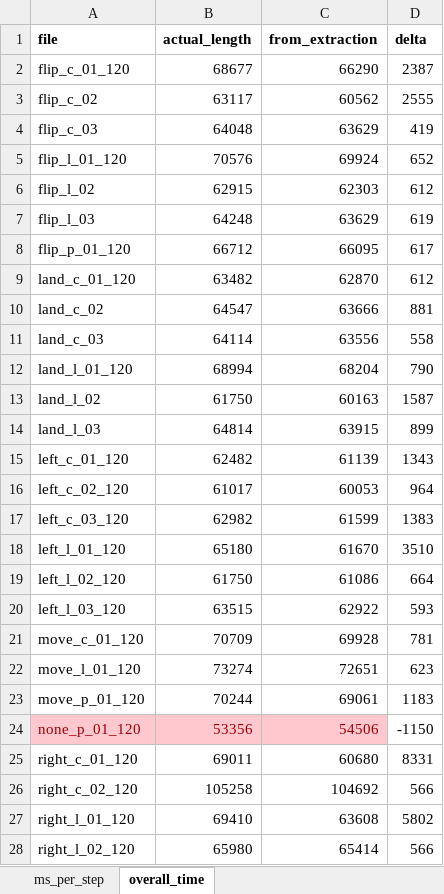
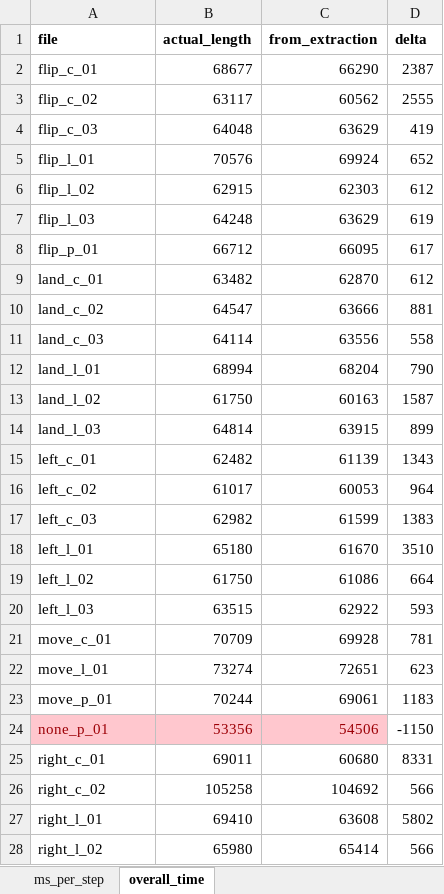
Before and after one commit to chriswegmann/drone_steering, an Excel workbook: docs/video_stats.xlsx, sheet overall_time, drawn as a sheet; only a part is shown; values as stored, in another font and other column widths than the file's, no borders; charts and pictures not drawn; the diff covers the shown part only; the diff names each change by its address in the sheet, - before the commit and + after, or states it on an @@ line.

```diff
--- a/docs/video_stats.xlsx (sheet overall_time)
+++ b/docs/video_stats.xlsx (sheet overall_time)
-A2 (file): flip_c_01_120
+A2 (file): flip_c_01
-A5 (file): flip_l_01_120
+A5 (file): flip_l_01
-A8 (file): flip_p_01_120
+A8 (file): flip_p_01
-A9 (file): land_c_01_120
+A9 (file): land_c_01
-A12 (file): land_l_01_120
+A12 (file): land_l_01
-A15 (file): left_c_01_120
+A15 (file): left_c_01
-A16 (file): left_c_02_120
+A16 (file): left_c_02
-A17 (file): left_c_03_120
+A17 (file): left_c_03
-A18 (file): left_l_01_120
+A18 (file): left_l_01
-A19 (file): left_l_02_120
+A19 (file): left_l_02
-A20 (file): left_l_03_120
+A20 (file): left_l_03
-A21 (file): move_c_01_120
+A21 (file): move_c_01
-A22 (file): move_l_01_120
+A22 (file): move_l_01
-A23 (file): move_p_01_120
+A23 (file): move_p_01
-A24 (file): none_p_01_120
+A24 (file): none_p_01
-A25 (file): right_c_01_120
+A25 (file): right_c_01
-A26 (file): right_c_02_120
+A26 (file): right_c_02
-A27 (file): right_l_01_120
+A27 (file): right_l_01
-A28 (file): right_l_02_120
+A28 (file): right_l_02
```
Also changed, not shown: 3 edited cells elsewhere in this sheet, charts or pictures, 1 other file.
